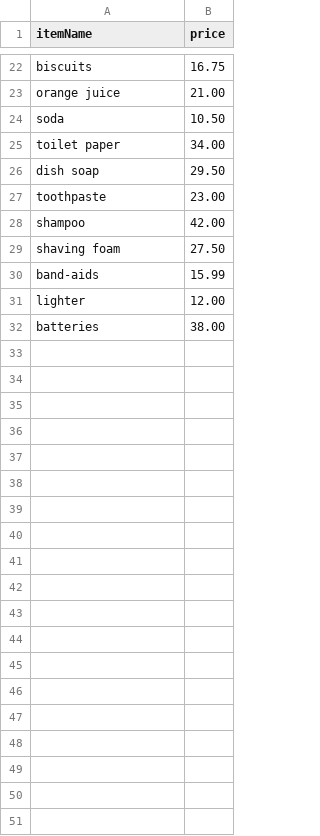
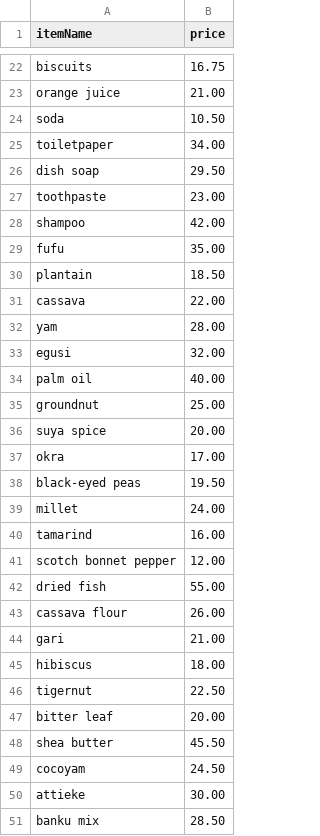
Before and after one commit to Gabbyskii/storeProject, a CSV file: src/items.csv, drawn as a sheet; only a part is shown, gaps mark what is left out.

```diff
--- a/src/items.csv
+++ b/src/items.csv
@@ -24,3 +24,3 @@ orange juice,21.00
 soda,10.50
-toilet paper,34.00
+toiletpaper,34.00
 dish soap,29.50
@@ -28,5 +28,24 @@ toothpaste,23.00
 shampoo,42.00
-shaving foam,27.50
-band-aids,15.99
-lighter,12.00
-batteries,38.00
+fufu,35.00
+plantain,18.50
+cassava,22.00
+yam,28.00
+egusi,32.00
+palm oil,40.00
+groundnut,25.00
+suya spice,20.00
+okra,17.00
+black-eyed peas,19.50
+millet,24.00
+tamarind,16.00
+scotch bonnet pepper,12.00
+dried fish,55.00
+cassava flour,26.00
+gari,21.00
+hibiscus,18.00
+tigernut,22.50
+bitter leaf,20.00
+shea butter,45.50
+cocoyam,24.50
+attieke,30.00
+banku mix,28.50
```
Also changed, not shown: 4 other files.
